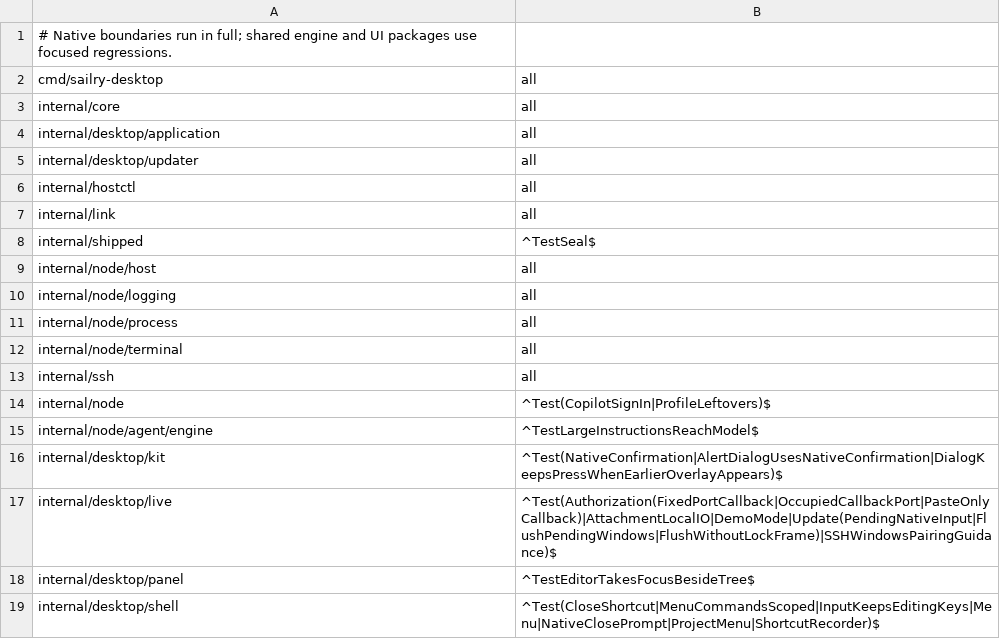
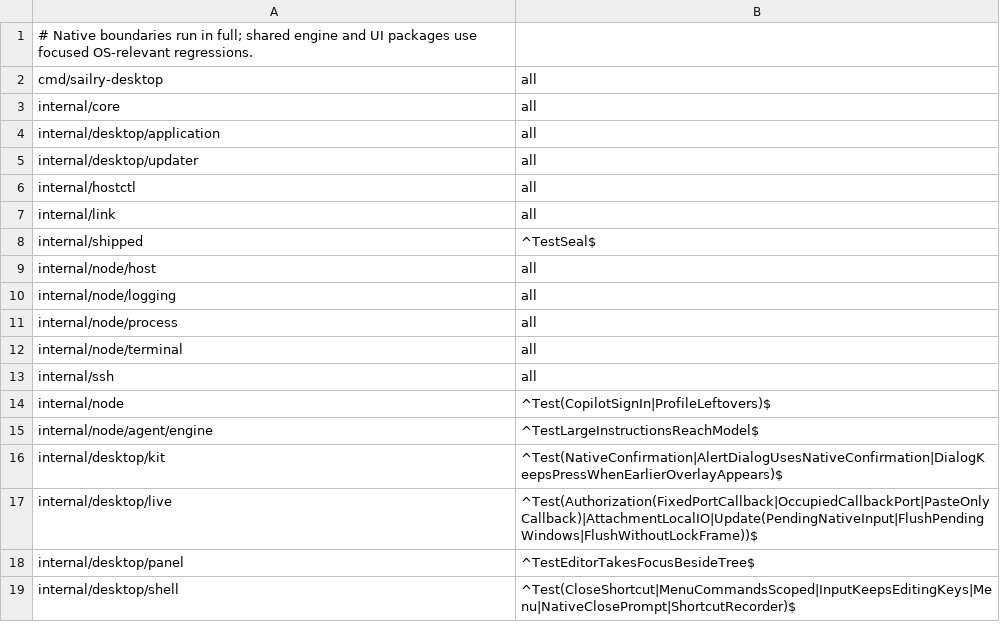
Before and after one commit to sailry/sailry-harness, a TSV file: .github/scripts/platform-tests.tsv, drawn as a sheet.

```diff
--- a/.github/scripts/platform-tests.tsv
+++ b/.github/scripts/platform-tests.tsv
@@ -1,2 +1,2 @@
-# Native boundaries run in full; shared engine and UI packages use focused regressions.
+# Native boundaries run in full; shared engine and UI packages use focused OS-relevant regressions.
 cmd/sailry-desktop	all
@@ -16,4 +16,4 @@ internal/node/agent/engine	^TestLargeInstructionsReachModel$
 internal/desktop/kit	^Test(NativeConfirmation|AlertDialogUsesNativeConfirmation|DialogKeepsPressWhenEarlierOverlayAppears)$
-internal/desktop/live	^Test(Authorization(FixedPortCallback|OccupiedCallbackPort|PasteOnlyCallback)|AttachmentLocalIO|DemoMode|Update(PendingNativeInput|FlushPendingWindows|FlushWithoutLockFrame)|SSHWindowsPairingGuidance)$
+internal/desktop/live	^Test(Authorization(FixedPortCallback|OccupiedCallbackPort|PasteOnlyCallback)|AttachmentLocalIO|Update(PendingNativeInput|FlushPendingWindows|FlushWithoutLockFrame))$
 internal/desktop/panel	^TestEditorTakesFocusBesideTree$
-internal/desktop/shell	^Test(CloseShortcut|MenuCommandsScoped|InputKeepsEditingKeys|Menu|NativeClosePrompt|ProjectMenu|ShortcutRecorder)$
+internal/desktop/shell	^Test(CloseShortcut|MenuCommandsScoped|InputKeepsEditingKeys|Menu|NativeClosePrompt|ShortcutRecorder)$
```
Also changed, not shown: 17 other files.
